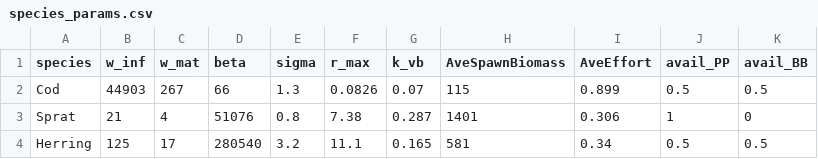
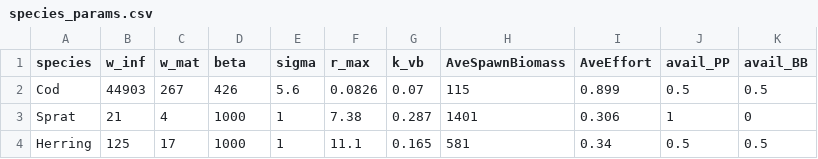
Before and after one commit to maxlindmark/mizer-rewiring, a CSV file: baltic/params/species_params.csv, drawn as a sheet.

Commit message:
update species param with true defaults...

```diff
--- a/baltic/params/species_params.csv
+++ b/baltic/params/species_params.csv
@@ -1,4 +1,4 @@
 species;w_inf;w_mat;beta;sigma;r_max;k_vb;AveSpawnBiomass;AveEffort;avail_PP;avail_BB
-Cod;44903;267;66;1.3;0.0826;0.07;115;0.899;0.5;0.5
-Sprat;21;4;51076;0.8;7.38;0.287;1401;0.306;1;0
-Herring;125;17;280540;3.2;11.1;0.165;581;0.34;0.5;0.5
+Cod;44903;267;426;5.6;0.0826;0.07;115;0.899;0.5;0.5
+Sprat;21;4;1000;1;7.38;0.287;1401;0.306;1;0
+Herring;125;17;1000;1;11.1;0.165;581;0.34;0.5;0.5
```
